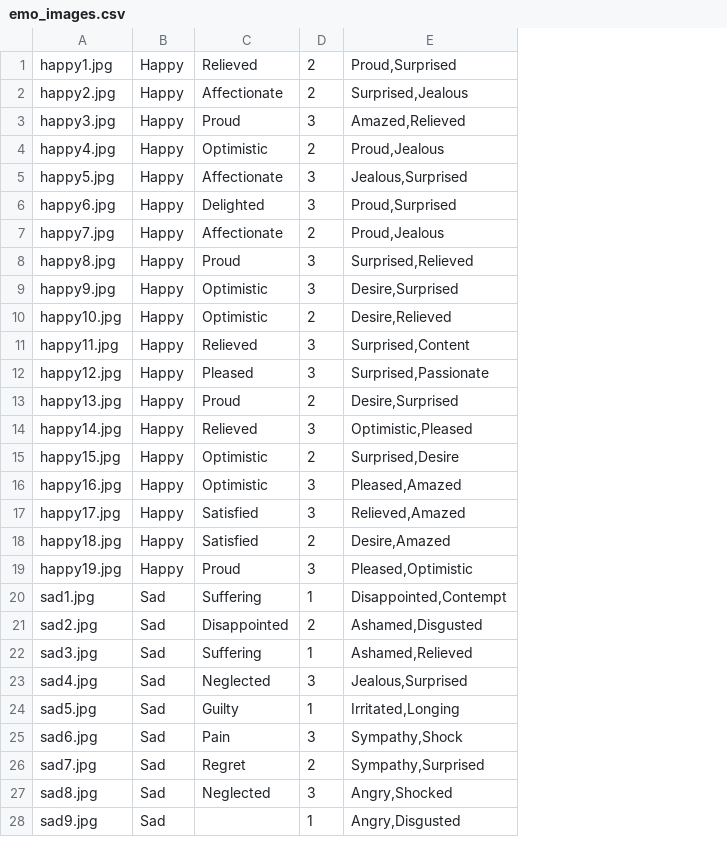
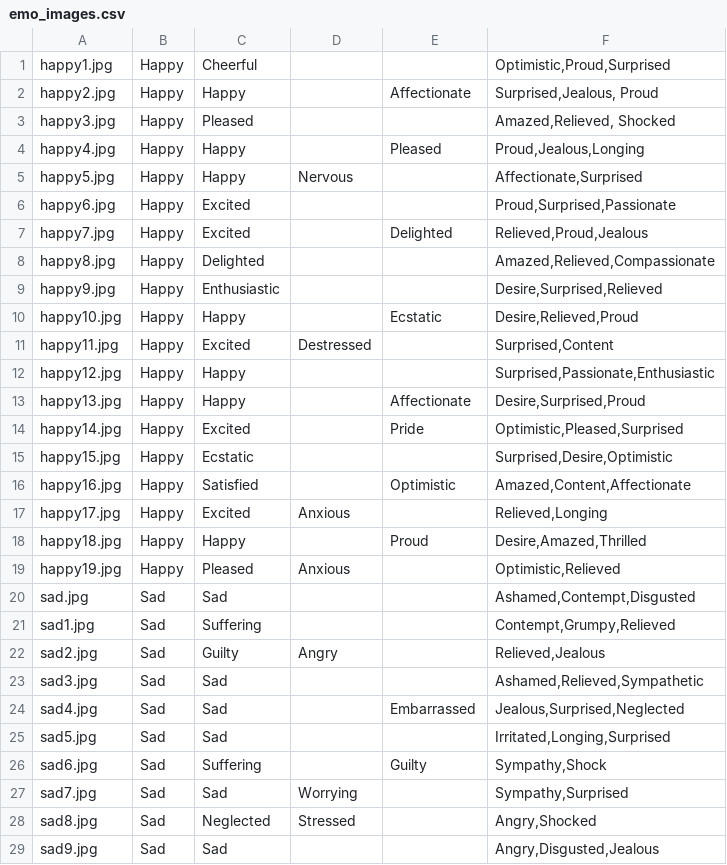
Before and after one commit to tidepool/OAuthProvider, a CSV file: db/seeds/data/emo_images.csv, drawn as a sheet; only a part is shown; removed rows and columns are numbered as before the commit, all else as after; the diff covers the shown part only; the diff names each change by its address in the sheet, - before the commit and + after, or states it on an @@ line.

```diff
--- a/db/seeds/data/emo_images.csv
+++ b/db/seeds/data/emo_images.csv
+column C, rows 1-19: Cheerful | Happy | Pleased | Happy | Happy | Excited | Excited | Delighted | Enthusiastic | Happy | Excited | Happy | Happy | Excited | Ecstatic | Satisfied | Excited | Happy | Pleased; rows 21-29: Suffering | Guilty | Sad | Sad | Sad | Suffering | Sad | Neglected | Sad
+column D, rows 5-19: Nervous |  |  |  |  |  | Destressed |  |  |  |  |  | Anxious |  | Anxious; rows 22-28: Angry |  |  |  |  | Worrying | Stressed
-column D, rows 1-28: 2 | 2 | 3 | 2 | 3 | 3 | 2 | 3 | 3 | 2 | 3 | 3 | 2 | 3 | 2 | 3 | 3 | 2 | 3 | 1 | 2 | 1 | 3 | 1 | 3 | 2 | 3 | 1
-column E, rows 1-28: Proud,Surprised | Surprised,Jealous | Amazed,Relieved | Proud,Jealous | Jealous,Surprised | Proud,Surprised | Proud,Jealous | Surprised,Relieved | Desire,Surprised | Desire,Relieved | Surprised,Content | Surprised,Passionate | Desire,Surprised | Optimistic,Pleased | Surprised,Desire | Pleased,Amazed | Relieved,Amazed | Desire,Amazed | Pleased,Optimistic | Disappointed,Contempt | Ashamed,Disgusted | Ashamed,Relieved | Jealous,Surprised | Irritated,Longing | Sympathy,Shock | Sympathy,Surprised | Angry,Shocked | Angry,Disgusted
+column F, rows 1-19: Optimistic,Proud,Surprised | Surprised,Jealous, Proud | Amazed,Relieved, Shocked | Proud,Jealous,Longing | Affectionate,Surprised | Proud,Surprised,Passionate | Relieved,Proud,Jealous | Amazed,Relieved,Compassionate | Desire,Surprised,Relieved | Desire,Relieved,Proud | Surprised,Content | Surprised,Passionate,Enthusiastic | Desire,Surprised,Proud | Optimistic,Pleased,Surprised | Surprised,Desire,Optimistic | Amazed,Content,Affectionate | Relieved,Longing | Desire,Amazed,Thrilled | Optimistic,Relieved; rows 21-29: Contempt,Grumpy,Relieved | Relieved,Jealous | Ashamed,Relieved,Sympathetic | Jealous,Surprised,Neglected | Irritated,Longing,Surprised | Sympathy,Shock | Sympathy,Surprised | Angry,Shocked | Angry,Disgusted,Jealous
-E1: Relieved
+E1: (empty)
-E3: Proud
+E3: (empty)
-E4: Optimistic
+E4: Pleased
-E5: Affectionate
+E5: (empty)
-E6: Delighted
+E6: (empty)
-E7: Affectionate
+E7: Delighted
-E8: Proud
+E8: (empty)
-E9: Optimistic
+E9: (empty)
-E10: Optimistic
+E10: Ecstatic
-E11: Relieved
+E11: (empty)
-E12: Pleased
+E12: (empty)
-E13: Proud
+E13: Affectionate
-E14: Relieved
+E14: Pride
-E15: Optimistic
+E15: (empty)
-E17: Satisfied
+E17: (empty)
-E18: Satisfied
+E18: Proud
-E19: Proud
+E19: (empty)
+row 20: sad.jpg | Sad | Sad |  |  | Ashamed,Contempt,Disgusted
-E21: Suffering
+E21: (empty)
-E22: Disappointed
+E22: (empty)
-E23: Suffering
+E23: (empty)
-E24: Neglected
+E24: Embarrassed
-E25: Guilty
+E25: (empty)
-E26: Pain
+E26: Guilty
-E27: Regret
+E27: (empty)
-E28: Neglected
+E28: (empty)
```
Also changed, not shown: 12 removed rows and 17 edited cells elsewhere in this file, 3 other files.
